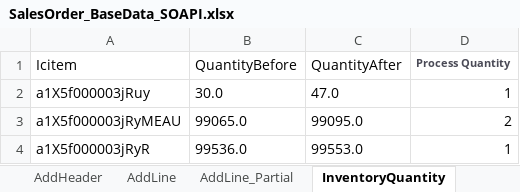
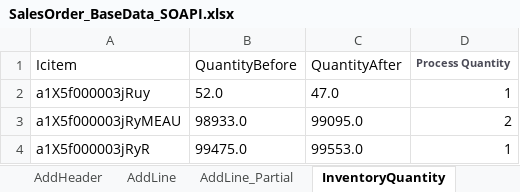
Before and after one commit to msuryawanshi20/rstk_PROVAR-COPADO, an Excel workbook: templates/AutomationOrg/SalesOrder_BaseData_SOAPI.xlsx, sheet InventoryQuantity, drawn as a sheet; values as stored, in another font and other column widths than the file's, no borders; the diff names each change by its address in the sheet, - before the commit and + after, or states it on an @@ line.

```diff
--- a/templates/AutomationOrg/SalesOrder_BaseData_SOAPI.xlsx (sheet InventoryQuantity)
+++ b/templates/AutomationOrg/SalesOrder_BaseData_SOAPI.xlsx (sheet InventoryQuantity)
-B2 (QuantityBefore): 30.0
+B2 (QuantityBefore): 52.0
-B3 (QuantityBefore): 99065.0
+B3 (QuantityBefore): 98933.0
-B4 (QuantityBefore): 99536.0
+B4 (QuantityBefore): 99475.0
```
Also changed, not shown: templates/QARSF/SalesOrder_BaseData_SOAPI.xlsx, 24 other files.
